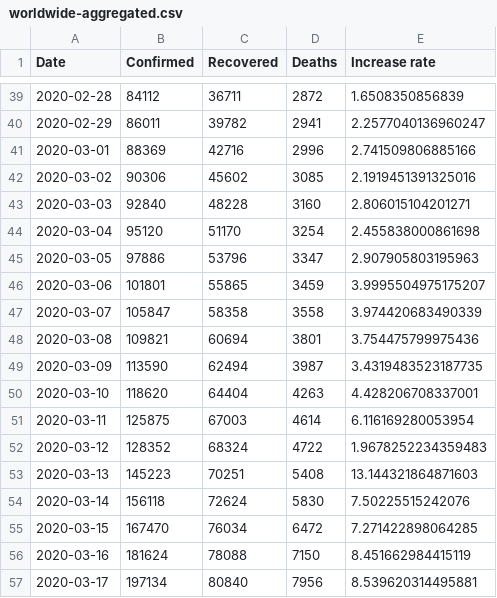
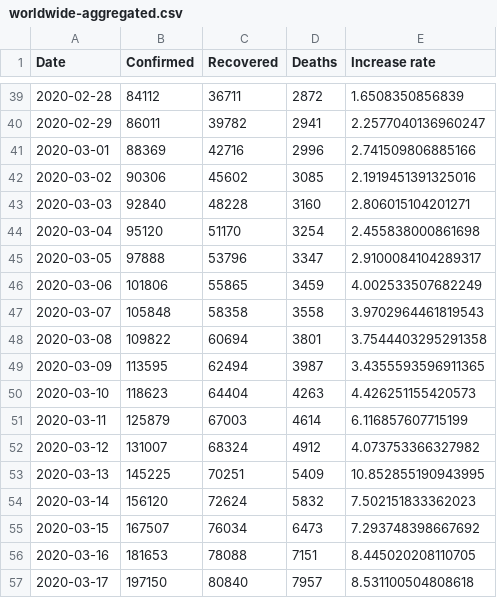
Before and after one commit to tomo-one/COVID-19-Statistics, a CSV file: data/worldwide-aggregated.csv, drawn as a sheet; only a part is shown, gaps mark what is left out; the diff covers the shown part only.

```diff
--- a/data/worldwide-aggregated.csv
+++ b/data/worldwide-aggregated.csv
@@ -44,14 +44,14 @@ Date,Confirmed,Recovered,Deaths,Increase rate
 2020-03-04,95120,51170,3254,2.455838000861698
-2020-03-05,97886,53796,3347,2.907905803195963
-2020-03-06,101801,55865,3459,3.9995504975175207
-2020-03-07,105847,58358,3558,3.974420683490339
-2020-03-08,109821,60694,3801,3.754475799975436
-2020-03-09,113590,62494,3987,3.4319483523187735
-2020-03-10,118620,64404,4263,4.428206708337001
-2020-03-11,125875,67003,4614,6.116169280053954
-2020-03-12,128352,68324,4722,1.9678252234359483
-2020-03-13,145223,70251,5408,13.144321864871603
-2020-03-14,156118,72624,5830,7.50225515242076
-2020-03-15,167470,76034,6472,7.271422898064285
-2020-03-16,181624,78088,7150,8.451662984415119
-2020-03-17,197134,80840,7956,8.539620314495881
+2020-03-05,97888,53796,3347,2.9100084104289317
+2020-03-06,101806,55865,3459,4.002533507682249
+2020-03-07,105848,58358,3558,3.9702964461819543
+2020-03-08,109822,60694,3801,3.7544403295291358
+2020-03-09,113595,62494,3987,3.4355593596911365
+2020-03-10,118623,64404,4263,4.426251155420573
+2020-03-11,125879,67003,4614,6.116857607715199
+2020-03-12,131007,68324,4912,4.073753366327982
+2020-03-13,145225,70251,5409,10.852855190943995
+2020-03-14,156120,72624,5832,7.502151833362023
+2020-03-15,167507,76034,6473,7.293748398667692
+2020-03-16,181653,78088,7151,8.445020208110705
+2020-03-17,197150,80840,7957,8.531100504808618
```
Also changed, not shown: 2 added rows and 78 edited cells elsewhere in this file, data/key-countries-pivoted.csv, 5 other files.
